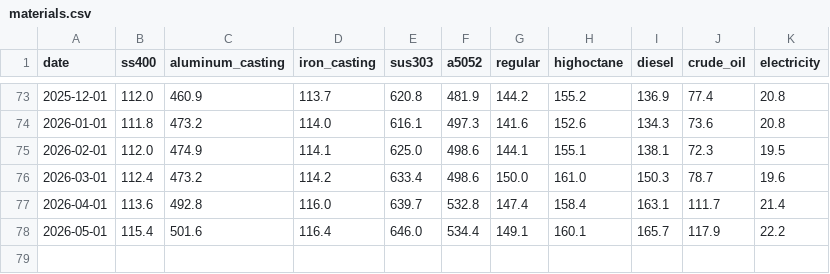
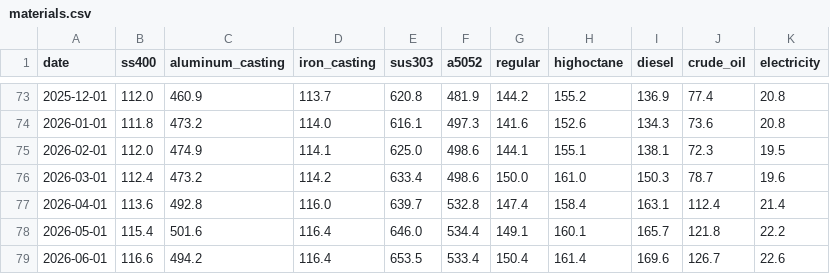
Before and after one commit to TAppy-1413/price-tracker, a CSV file: data/materials.csv, drawn as a sheet; only a part is shown, gaps mark what is left out.

```diff
--- a/data/materials.csv
+++ b/data/materials.csv
@@ -76,3 +76,4 @@ date,ss400,aluminum_casting,iron_casting,sus303,a5052,regular,highoctane,diesel,
 2026-03-01,112.4,473.2,114.2,633.4,498.6,150.0,161.0,150.3,78.7,19.6
-2026-04-01,113.6,492.8,116.0,639.7,532.8,147.4,158.4,163.1,111.7,21.4
-2026-05-01,115.4,501.6,116.4,646.0,534.4,149.1,160.1,165.7,117.9,22.2
+2026-04-01,113.6,492.8,116.0,639.7,532.8,147.4,158.4,163.1,112.4,21.4
+2026-05-01,115.4,501.6,116.4,646.0,534.4,149.1,160.1,165.7,121.8,22.2
+2026-06-01,116.6,494.2,116.4,653.5,533.4,150.4,161.4,169.6,126.7,22.6
```
Also changed, not shown: data/metals.csv, docs/data/materials.csv, 2 other files.
